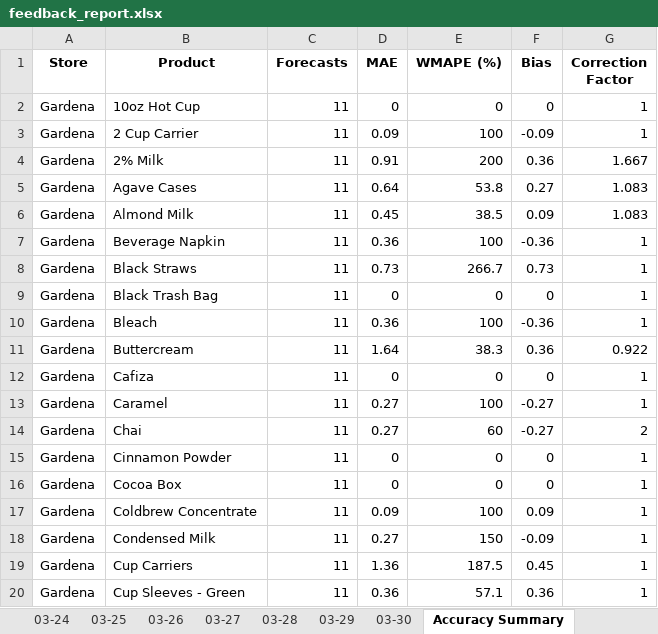
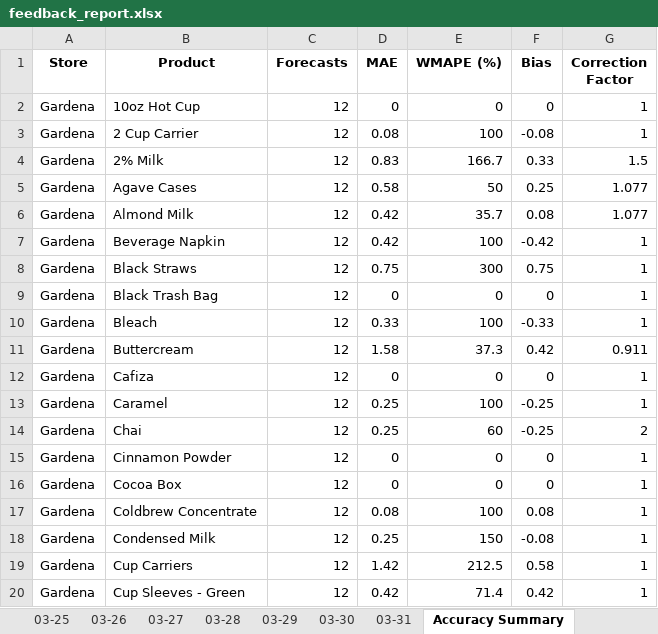
Before and after one commit to YeemsCoffee/inventoryprediction, an Excel workbook: output/feedback_report.xlsx, sheet Accuracy Summary, drawn as a sheet; only a part is shown; values as stored, in another font and other column widths than the file's, no borders; removed rows and columns are numbered as before the commit, all else as after; the diff covers the shown part only; the diff names each change by its address in the sheet, - before the commit and + after, or states it on an @@ line.

```diff
--- a/output/feedback_report.xlsx (sheet Accuracy Summary)
+++ b/output/feedback_report.xlsx (sheet Accuracy Summary)
+sheet tab: 03-31
-C2:C3 (Forecasts): 11
+C2:C3 (Forecasts): 12
-D3 (MAE): 0.09
+D3 (MAE): 0.08
-F3 (Bias): -0.09
+F3 (Bias): -0.08
-row 4: Gardena | 2% Milk | 11 | 0.91 | 200 | 0.36 | 1.667
-row 5: Gardena | Agave Cases | 11 | 0.64 | 53.8 | 0.27 | 1.083
-row 6: Gardena | Almond Milk | 11 | 0.45 | 38.5 | 0.09 | 1.083
+row 4: Gardena | 2% Milk | 12 | 0.83 | 166.7 | 0.33 | 1.5
+row 5: Gardena | Agave Cases | 12 | 0.58 | 50 | 0.25 | 1.077
+row 6: Gardena | Almond Milk | 12 | 0.42 | 35.7 | 0.08 | 1.077
-C7:C10 (Forecasts): 11
+C7:C10 (Forecasts): 12
-D7 (MAE): 0.36
+D7 (MAE): 0.42
-F7 (Bias): -0.36
+F7 (Bias): -0.42
-D8 (MAE): 0.73
+D8 (MAE): 0.75
-E8 (WMAPE (%)): 266.7
+E8 (WMAPE (%)): 300
-F8 (Bias): 0.73
+F8 (Bias): 0.75
-D10 (MAE): 0.36
+D10 (MAE): 0.33
-F10 (Bias): -0.36
+F10 (Bias): -0.33
-row 11: Gardena | Buttercream | 11 | 1.64 | 38.3 | 0.36 | 0.922
+row 11: Gardena | Buttercream | 12 | 1.58 | 37.3 | 0.42 | 0.911
-C12:C20 (Forecasts): 11
+C12:C20 (Forecasts): 12
-D13:D14 (MAE): 0.27
+D13:D14 (MAE): 0.25
-F13:F14 (Bias): -0.27
+F13:F14 (Bias): -0.25
-D17 (MAE): 0.09
+D17 (MAE): 0.08
-F17 (Bias): 0.09
+F17 (Bias): 0.08
-D18 (MAE): 0.27
+D18 (MAE): 0.25
-F18 (Bias): -0.09
+F18 (Bias): -0.08
-D19 (MAE): 1.36
+D19 (MAE): 1.42
-E19 (WMAPE (%)): 187.5
+E19 (WMAPE (%)): 212.5
-F19 (Bias): 0.45
+F19 (Bias): 0.58
-D20 (MAE): 0.36
+D20 (MAE): 0.42
-E20 (WMAPE (%)): 57.1
+E20 (WMAPE (%)): 71.4
-F20 (Bias): 0.36
+F20 (Bias): 0.42
```
Also changed, not shown: other rows of this sheet, sheet Confidence, 2 other files.
